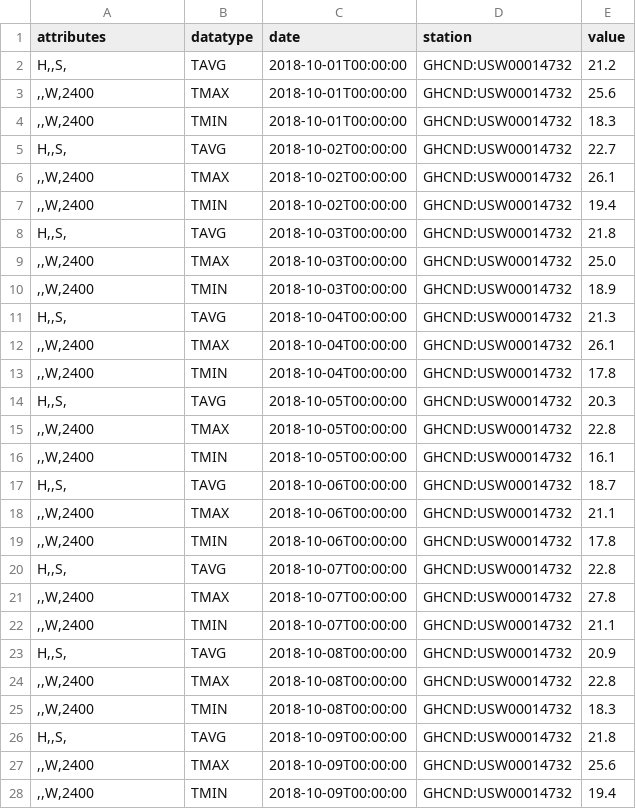
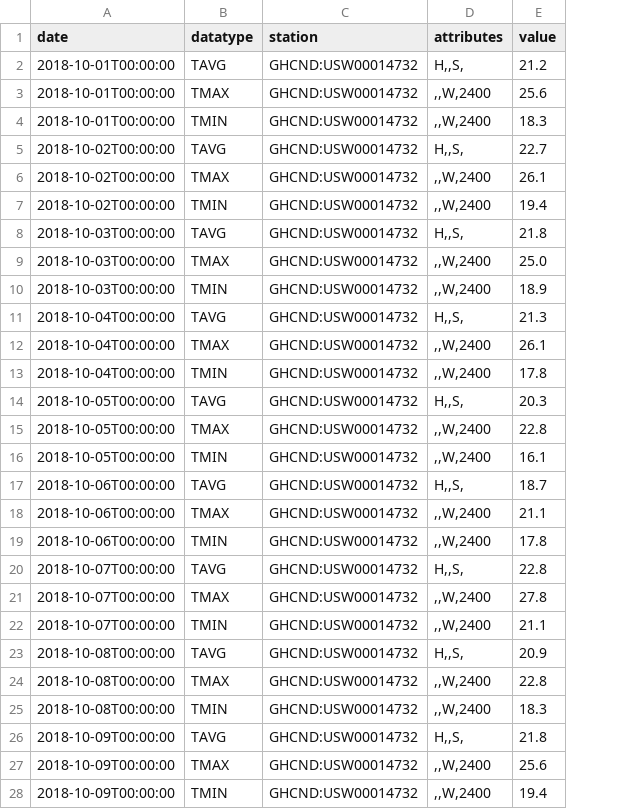
Before and after one commit to ags-ds/Hands-On-Data-Analysis-with-Pandas-By-Ags, a CSV file: ch_03/data/nyc_temperatures.csv, drawn as a sheet; only a part is shown; removed rows and columns are numbered as before the commit, all else as after; the diff covers the shown part only; the diff names each change by its address in the sheet, - before the commit and + after, or states it on an @@ line.

```diff
--- a/ch_03/data/nyc_temperatures.csv
+++ b/ch_03/data/nyc_temperatures.csv
-column C (date), rows 2-28: 2018-10-01T00:00:00 | 2018-10-01T00:00:00 | 2018-10-01T00:00:00 | 2018-10-02T00:00:00 | 2018-10-02T00:00:00 | 2018-10-02T00:00:00 | 2018-10-03T00:00:00 | 2018-10-03T00:00:00 | 2018-10-03T00:00:00 | 2018-10-04T00:00:00 | 2018-10-04T00:00:00 | 2018-10-04T00:00:00 | 2018-10-05T00:00:00 | 2018-10-05T00:00:00 | 2018-10-05T00:00:00 | 2018-10-06T00:00:00 | 2018-10-06T00:00:00 | 2018-10-06T00:00:00 | 2018-10-07T00:00:00 | 2018-10-07T00:00:00 | 2018-10-07T00:00:00 | 2018-10-08T00:00:00 | 2018-10-08T00:00:00 | 2018-10-08T00:00:00 | 2018-10-09T00:00:00 | 2018-10-09T00:00:00 | 2018-10-09T00:00:00
+column D (attributes), rows 2-28: H,,S, | ,,W,2400 | ,,W,2400 | H,,S, | ,,W,2400 | ,,W,2400 | H,,S, | ,,W,2400 | ,,W,2400 | H,,S, | ,,W,2400 | ,,W,2400 | H,,S, | ,,W,2400 | ,,W,2400 | H,,S, | ,,W,2400 | ,,W,2400 | H,,S, | ,,W,2400 | ,,W,2400 | H,,S, | ,,W,2400 | ,,W,2400 | H,,S, | ,,W,2400 | ,,W,2400
-A1: attributes
+A1: date
-A2 (date): H,,S,
+A2 (date): 2018-10-01T00:00:00
-A3:A4 (date): ,,W,2400
+A3:A4 (date): 2018-10-01T00:00:00
-A5 (date): H,,S,
+A5 (date): 2018-10-02T00:00:00
-A6:A7 (date): ,,W,2400
+A6:A7 (date): 2018-10-02T00:00:00
-A8 (date): H,,S,
+A8 (date): 2018-10-03T00:00:00
-A9:A10 (date): ,,W,2400
+A9:A10 (date): 2018-10-03T00:00:00
-A11 (date): H,,S,
+A11 (date): 2018-10-04T00:00:00
-A12:A13 (date): ,,W,2400
+A12:A13 (date): 2018-10-04T00:00:00
-A14 (date): H,,S,
+A14 (date): 2018-10-05T00:00:00
-A15:A16 (date): ,,W,2400
+A15:A16 (date): 2018-10-05T00:00:00
-A17 (date): H,,S,
+A17 (date): 2018-10-06T00:00:00
-A18:A19 (date): ,,W,2400
+A18:A19 (date): 2018-10-06T00:00:00
-A20 (date): H,,S,
+A20 (date): 2018-10-07T00:00:00
-A21:A22 (date): ,,W,2400
+A21:A22 (date): 2018-10-07T00:00:00
-A23 (date): H,,S,
+A23 (date): 2018-10-08T00:00:00
-A24:A25 (date): ,,W,2400
+A24:A25 (date): 2018-10-08T00:00:00
-A26 (date): H,,S,
+A26 (date): 2018-10-09T00:00:00
-A27:A28 (date): ,,W,2400
+A27:A28 (date): 2018-10-09T00:00:00
```
Also changed, not shown: 66 edited cells elsewhere in this file, 2 other files.
